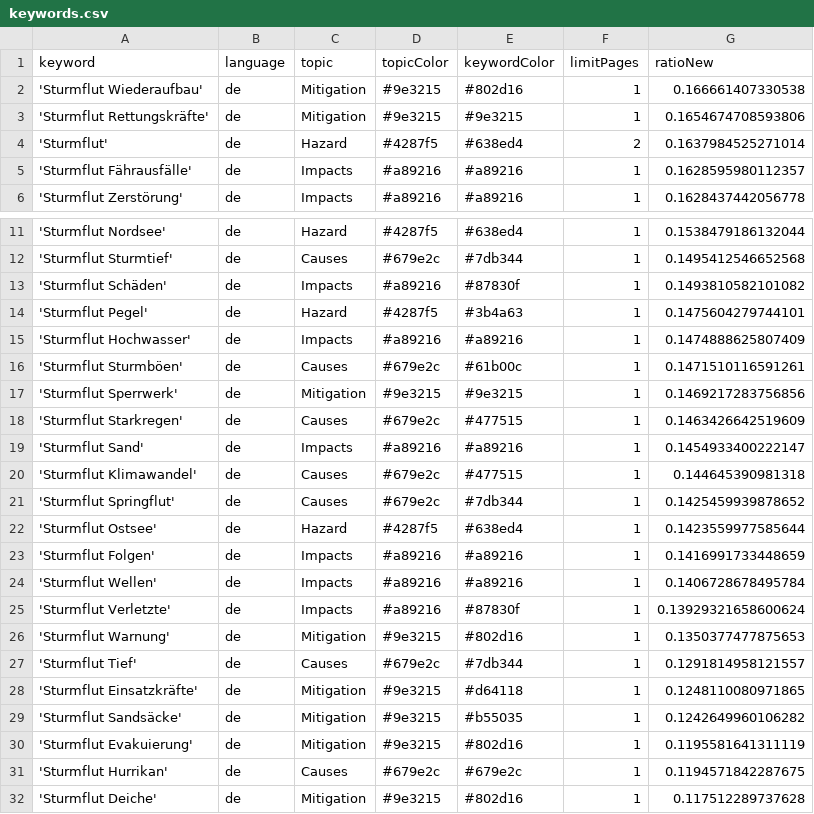
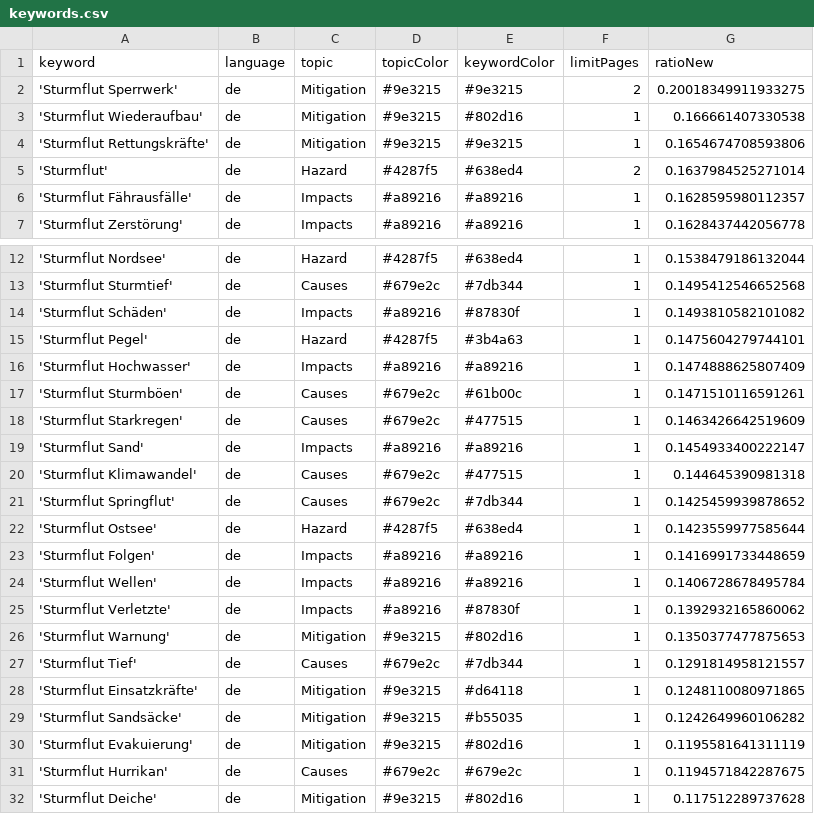
Before and after one commit to MomoMusic/winterIsComing2, a CSV file: keywords.csv, drawn as a sheet; only a part is shown, gaps mark what is left out.

```diff
--- a/keywords.csv
+++ b/keywords.csv
@@ -1,2 +1,3 @@
 keyword,language,topic,topicColor,keywordColor,limitPages,ratioNew
+'Sturmflut Sperrwerk',de,Mitigation,#9e3215,#9e3215,2,0.20018349911933275
 'Sturmflut Wiederaufbau',de,Mitigation,#9e3215,#802d16,1,0.166661407330538
@@ -16,3 +17,2 @@ keyword,language,topic,topicColor,keywordColor,limitPages,ratioNew
 'Sturmflut Sturmböen',de,Causes,#679e2c,#61b00c,1,0.1471510116591261
-'Sturmflut Sperrwerk',de,Mitigation,#9e3215,#9e3215,1,0.1469217283756856
 'Sturmflut Starkregen',de,Causes,#679e2c,#477515,1,0.1463426642519609
@@ -24,3 +24,3 @@ keyword,language,topic,topicColor,keywordColor,limitPages,ratioNew
 'Sturmflut Wellen',de,Impacts,#a89216,#a89216,1,0.1406728678495784
-'Sturmflut Verletzte',de,Impacts,#a89216,#87830f,1,0.13929321658600624
+'Sturmflut Verletzte',de,Impacts,#a89216,#87830f,1,0.1392932165860062
 'Sturmflut Warnung',de,Mitigation,#9e3215,#802d16,1,0.1350377477875653
```
Also changed, not shown: csv/news_2025_03.csv.
